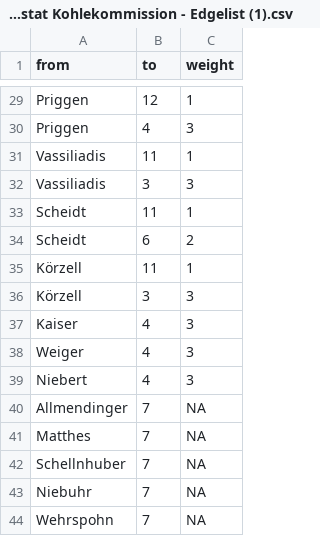
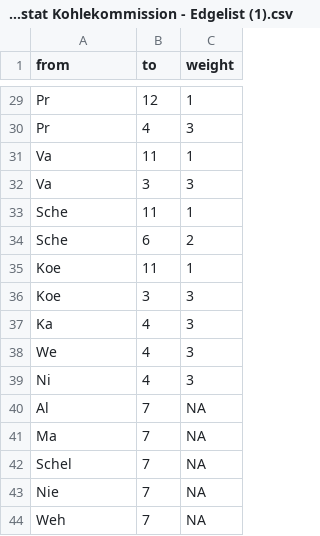
Before and after one commit to TeresaSommer/Kohlekommission, a CSV file: 226305 Edge- und Nodelist Testat Kohlekommission - Edgelist (1).csv, drawn as a sheet; only a part is shown, gaps mark what is left out; the diff covers the shown part only; the diff names each change by its address in the sheet, - before the commit and + after, or states it on an @@ line.

```diff
--- a/226305 Edge- und Nodelist Testat Kohlekommission - Edgelist (1).csv
+++ b/226305 Edge- und Nodelist Testat Kohlekommission - Edgelist (1).csv
-A29:A30 (from): Priggen
+A29:A30 (from): Pr
-A31:A32 (from): Vassiliadis
+A31:A32 (from): Va
-A33:A34 (from): Scheidt
+A33:A34 (from): Sche
-A35:A36 (from): Körzell
+A35:A36 (from): Koe
-A37 (from): Kaiser
+A37 (from): Ka
-A38 (from): Weiger
+A38 (from): We
-A39 (from): Niebert
+A39 (from): Ni
-A40 (from): Allmendinger
+A40 (from): Al
-A41 (from): Matthes
+A41 (from): Ma
-A42 (from): Schellnhuber
+A42 (from): Schel
-A43 (from): Niebuhr
+A43 (from): Nie
-A44 (from): Wehrspohn
+A44 (from): Weh
```
Also changed, not shown: 3 added rows, 3 removed rows and 24 edited cells elsewhere in this file, 1 other file.
